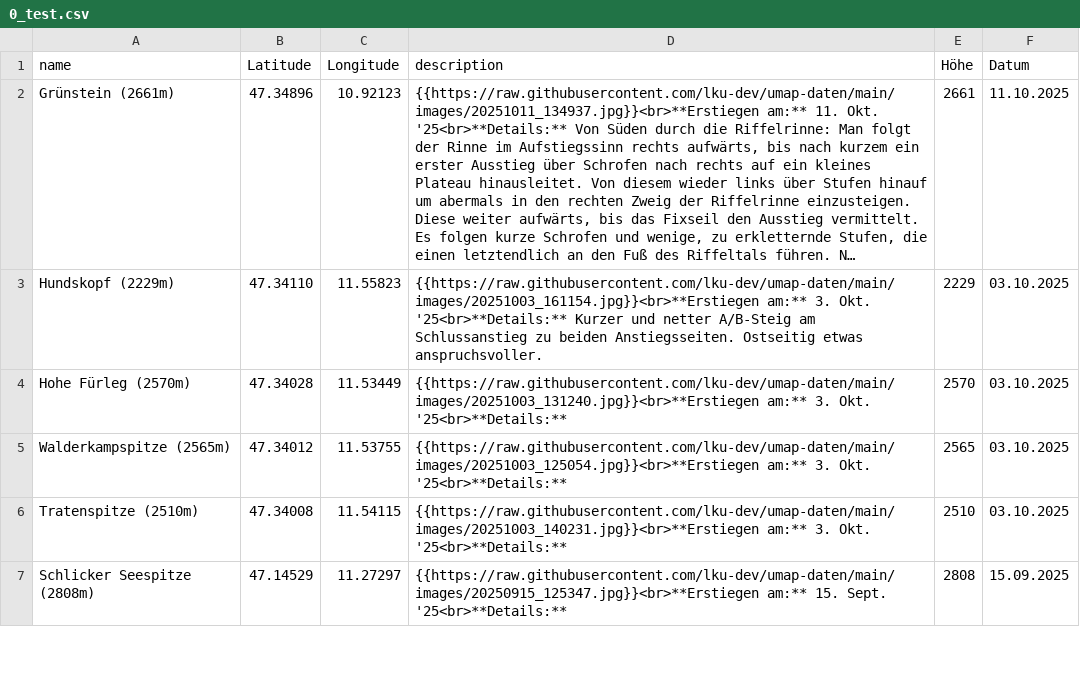
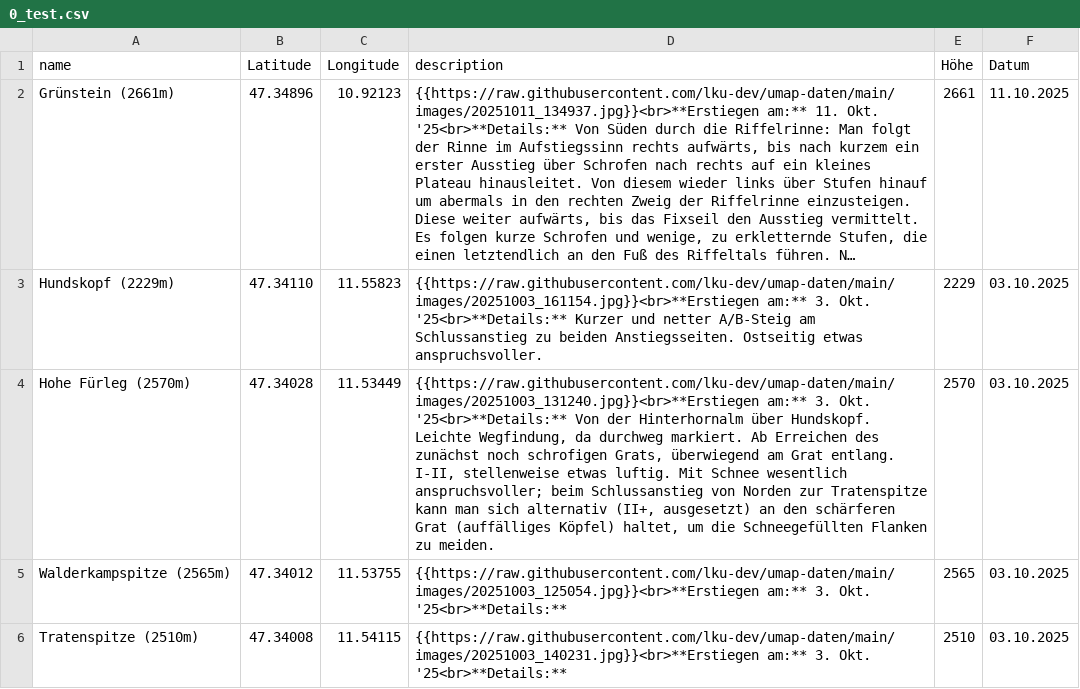
Before and after one commit to lku-dev/umap-daten, a CSV file: csv/0_test.csv, drawn as a sheet; only a part is shown; the shorter side is filled out with more unchanged rows; long unchanged cells end in …; the diff names each change by its address in the sheet, - before the commit and + after, or states it on an @@ line.

Commit message:
Update CSV via App

```diff
--- a/csv/0_test.csv
+++ b/csv/0_test.csv
-D4 (description): …Okt. '25<br>**Details:**
+D4 (description): …Okt. '25<br>**Details:** Von der Hinterhornalm über Hundskopf. Leichte Wegfindung, da durchweg markiert. Ab Erreichen des zunächst noch schrofigen Grats, überwiegend am Grat entlang. I-II, stellenweise etwas luftig. Mit Schnee wesentlich anspruchsvoller; beim Schlussanstieg von Norden zur Tratenspitze kann man sich alternativ (II+, ausgesetzt) an den schärferen Grat (auffälliges Köpfel) haltet, um die Schneegefüllten Flanken zu meiden.
```
